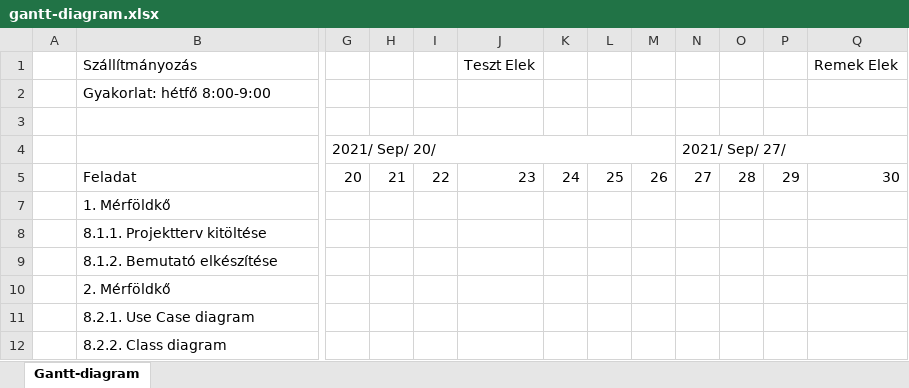
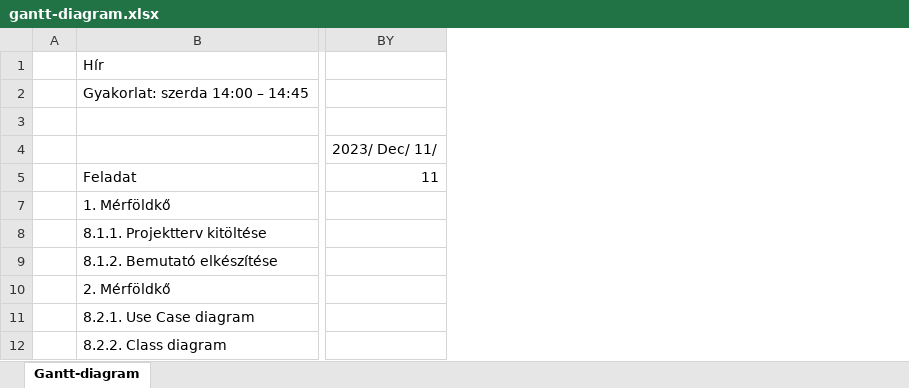
Before and after one commit to meferihun/rf1, an Excel workbook: docs/M1/gantt-diagram.xlsx, sheet Gantt-diagram, drawn as a sheet; only a part is shown, gaps mark what is left out; values as stored, in another font and other column widths than the file's, no cell formats; conditional formats not drawn; removed rows and columns are numbered as before the commit, all else as after; rows hold the shown columns only; the diff covers the shown part only; the diff names each change by its address in the sheet, - before the commit and + after, or states it on an @@ line.

Commit message:
Gantt-diagram és projektterv módosítások

```diff
--- a/docs/M1/gantt-diagram.xlsx (sheet Gantt-diagram)
+++ b/docs/M1/gantt-diagram.xlsx (sheet Gantt-diagram)
-column G, row 5: 20
-column H, row 5: 21
-column I, row 5: 22
-column J, row 5: 23
-column K, row 5: 24
-column L, row 5: 25
-column M, row 5: 26
-column N, row 5: 27
-column O, row 5: 28
-column P, row 5: 29
-column Q, row 5: 30
+column BY, row 5: 11
-row 1:  | Szállítmányozás |  |  |  | Teszt Elek |  |  |  |  |  |  | Remek Elek
+row 1:  | Hír
-B2: Gyakorlat: hétfő 8:00-9:00
+B2: Gyakorlat: szerda 14:00 – 14:45
-row 4:  |  | 2021/ Sep/ 20/ |  |  |  |  |  |  | 2021/ Sep/ 27/
+row 4:  |  | 2023/ Dec/ 11/
```
Also changed, not shown: 11 added columns, 1 removed column and 6 edited cells elsewhere in this sheet, cell formats, formulas that keep their value, 2 other files.
